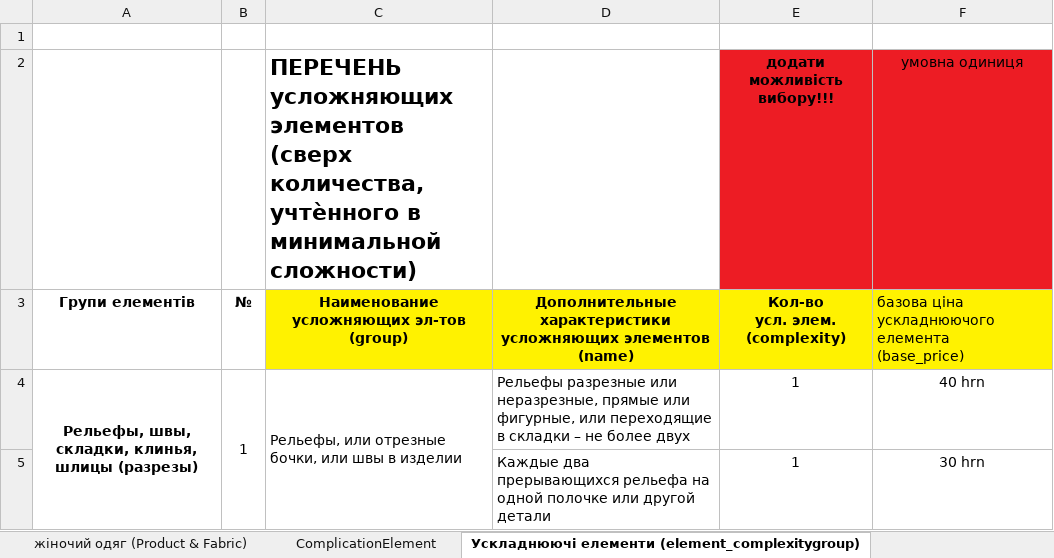
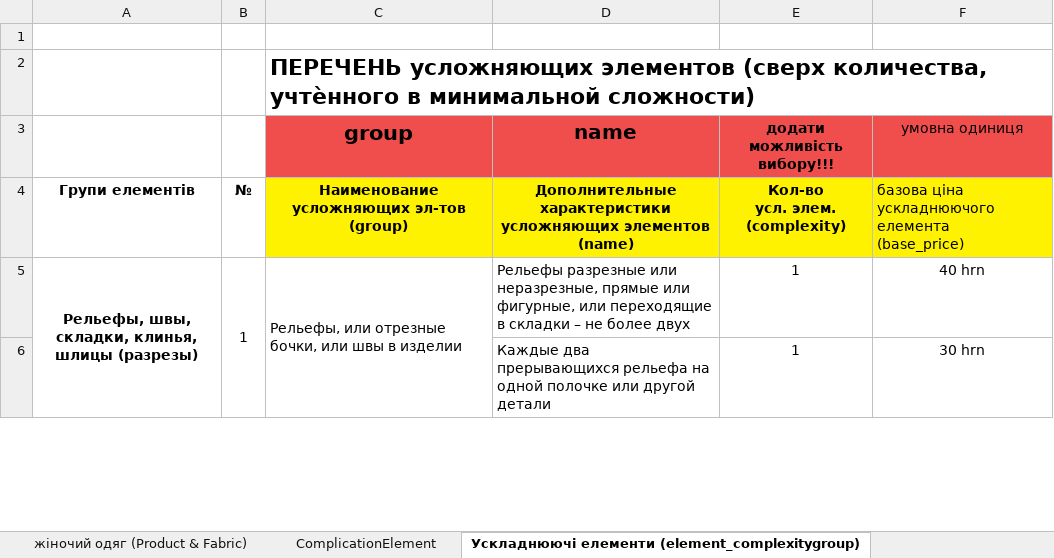
Before and after one commit to Vitamal/vokss, an Excel workbook: VOKSS прейскурант_ 2.xlsx, sheet Ускладнюючі елементи (element_complexitygroup), drawn as a sheet; only a part is shown; values as stored, in another font and other column widths than the file's, no borders; removed rows and columns are numbered as before the commit, all else as after; the diff names each change by its address in the sheet, - before the commit and + after, or states it on an @@ line.

```diff
--- a/VOKSS прейскурант_ 2.xlsx (sheet Ускладнюючі елементи (element_complexitygroup))
+++ b/VOKSS прейскурант_ 2.xlsx (sheet Ускладнюючі елементи (element_complexitygroup))
-row 2:  |  | ПЕРЕЧЕНЬ усложняющих элементов (сверх количества, учтѐнного в минимальной сложности) |  | додати можливість вибору!!! | умовна одиниця
+row 2:  |  | ПЕРЕЧЕНЬ усложняющих элементов (сверх количества, учтѐнного в минимальной сложности)
+row 3:  |  | group | name | додати можливість вибору!!! | умовна одиниця
```
Also changed, not shown: 4 other files.
